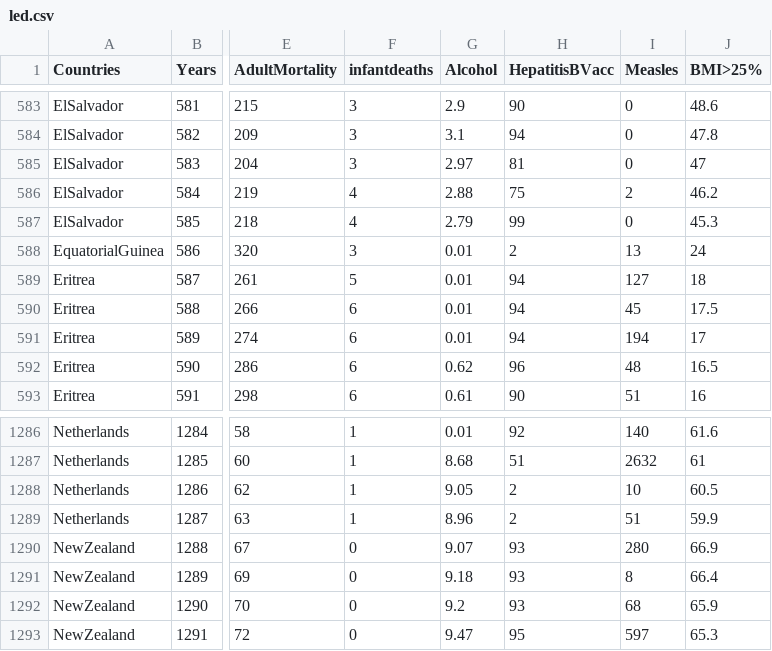
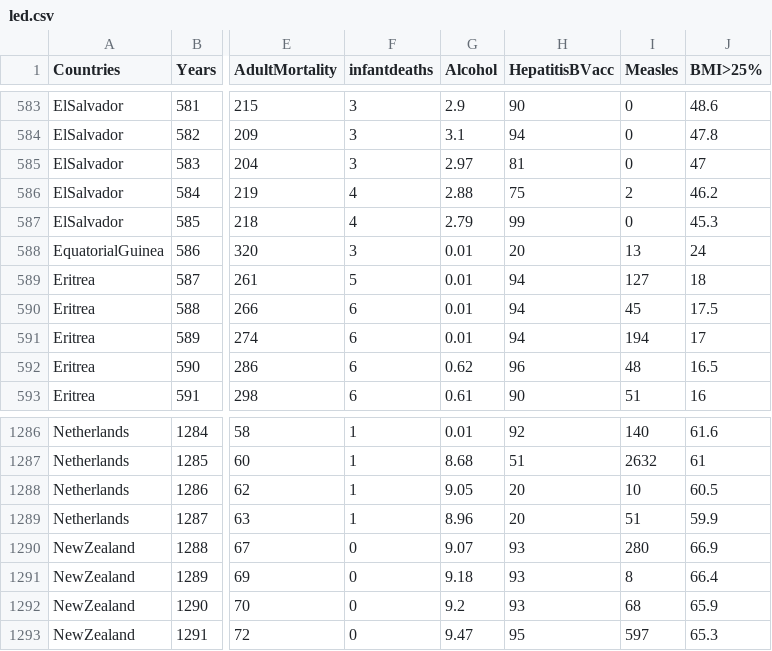
Before and after one commit to FabioHux/484Project, a CSV file: doc/led.csv, drawn as a sheet; only a part is shown, gaps mark what is left out; the diff names each change by its address in the sheet, - before the commit and + after, or states it on an @@ line.

```diff
--- a/doc/led.csv
+++ b/doc/led.csv
-H588 (HepatitisBVacc): 2
+H588 (HepatitisBVacc): 20
-H1288:H1289 (HepatitisBVacc): 2
+H1288:H1289 (HepatitisBVacc): 20
```
Also changed, not shown: 7 other files.
